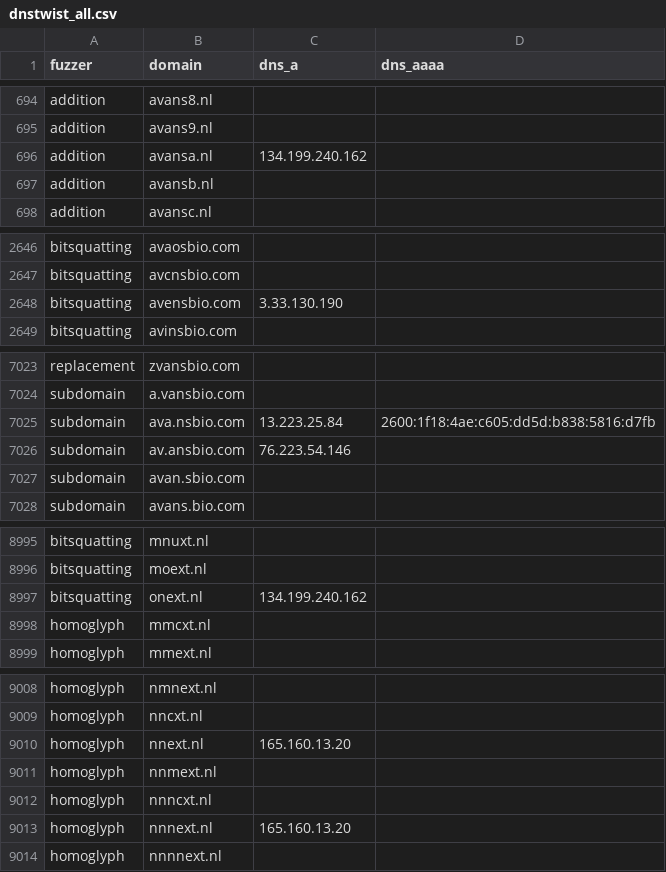
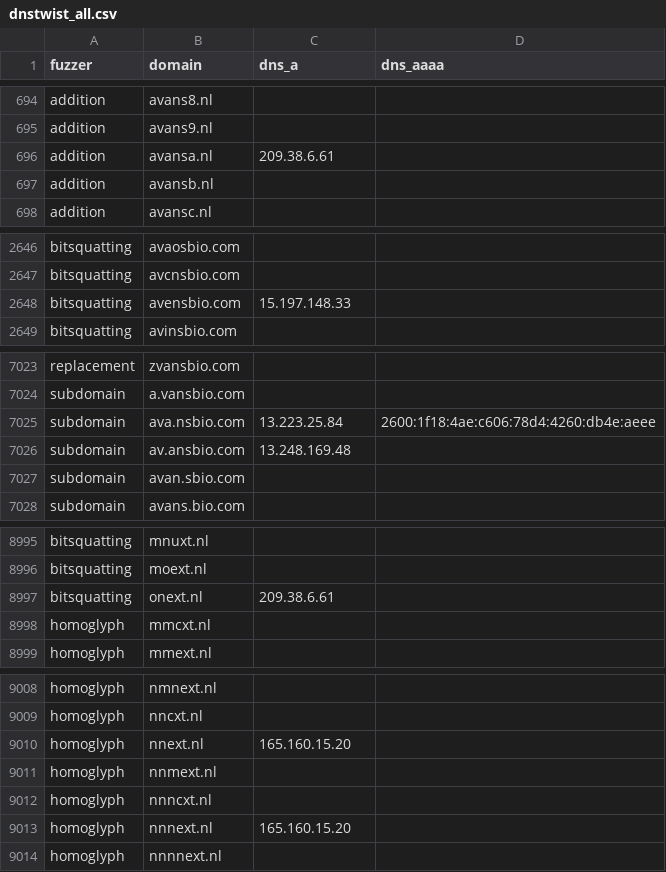
Before and after one commit to kqlen/Lists, a CSV file: DNSTWIST/data/dnstwist_all.csv, drawn as a sheet; only a part is shown, gaps mark what is left out; the diff covers the shown part only.

```diff
--- a/DNSTWIST/data/dnstwist_all.csv
+++ b/DNSTWIST/data/dnstwist_all.csv
@@ -695,3 +695,3 @@ addition,avans8.nl,,
 addition,avans9.nl,,
-addition,avansa.nl,134.199.240.162,
+addition,avansa.nl,209.38.6.61,
 addition,avansb.nl,,
@@ -2647,3 +2647,3 @@ bitsquatting,avaosbio.com,,
 bitsquatting,avcnsbio.com,,
-bitsquatting,avensbio.com,3.33.130.190,
+bitsquatting,avensbio.com,15.197.148.33,
 bitsquatting,avinsbio.com,,
@@ -7024,4 +7024,4 @@ replacement,zvansbio.com,,
 subdomain,a.vansbio.com,,
-subdomain,ava.nsbio.com,13.223.25.84,2600:1f18:4ae:c605:dd5d:b838:5816:d7fb
-subdomain,av.ansbio.com,76.223.54.146,
+subdomain,ava.nsbio.com,13.223.25.84,2600:1f18:4ae:c606:78d4:4260:db4e:aeee
+subdomain,av.ansbio.com,13.248.169.48,
 subdomain,avan.sbio.com,,
@@ -8996,3 +8996,3 @@ bitsquatting,mnuxt.nl,,
 bitsquatting,moext.nl,,
-bitsquatting,onext.nl,134.199.240.162,
+bitsquatting,onext.nl,209.38.6.61,
 homoglyph,mmcxt.nl,,
@@ -9009,6 +9009,6 @@ homoglyph,nmnext.nl,,
 homoglyph,nncxt.nl,,
-homoglyph,nnext.nl,165.160.13.20,
+homoglyph,nnext.nl,165.160.15.20,
 homoglyph,nnmext.nl,,
 homoglyph,nnncxt.nl,,
-homoglyph,nnnext.nl,165.160.13.20,
+homoglyph,nnnext.nl,165.160.15.20,
 homoglyph,nnnnext.nl,,
```
Also changed, not shown: 6 added rows, 6 removed rows, 8 moved rows and 4 edited cells elsewhere in this file.
